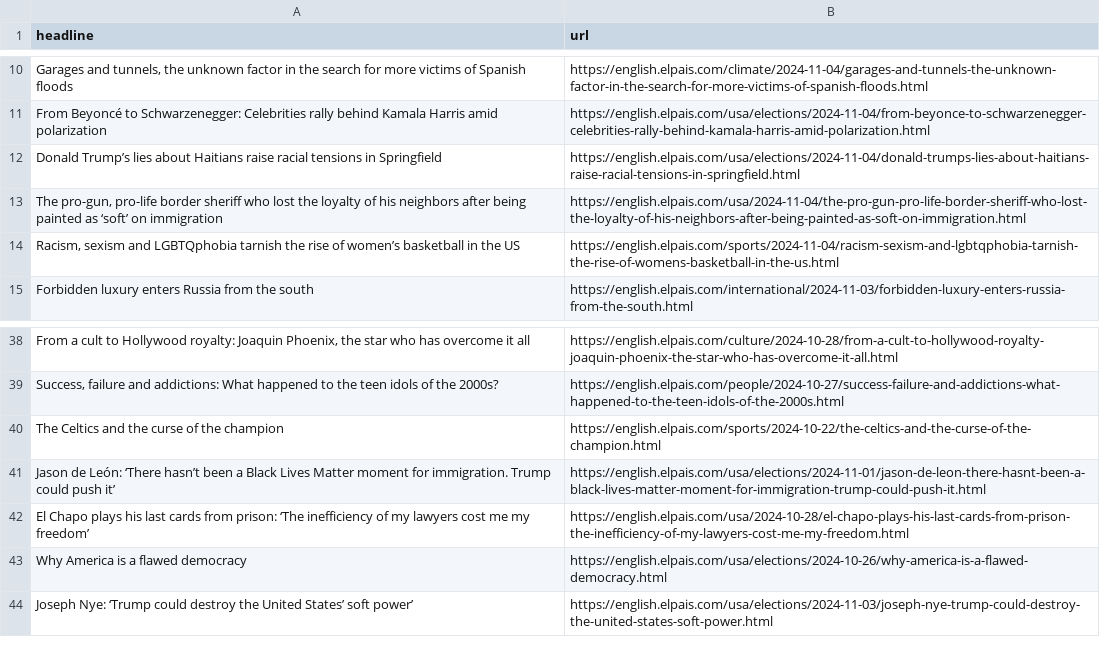
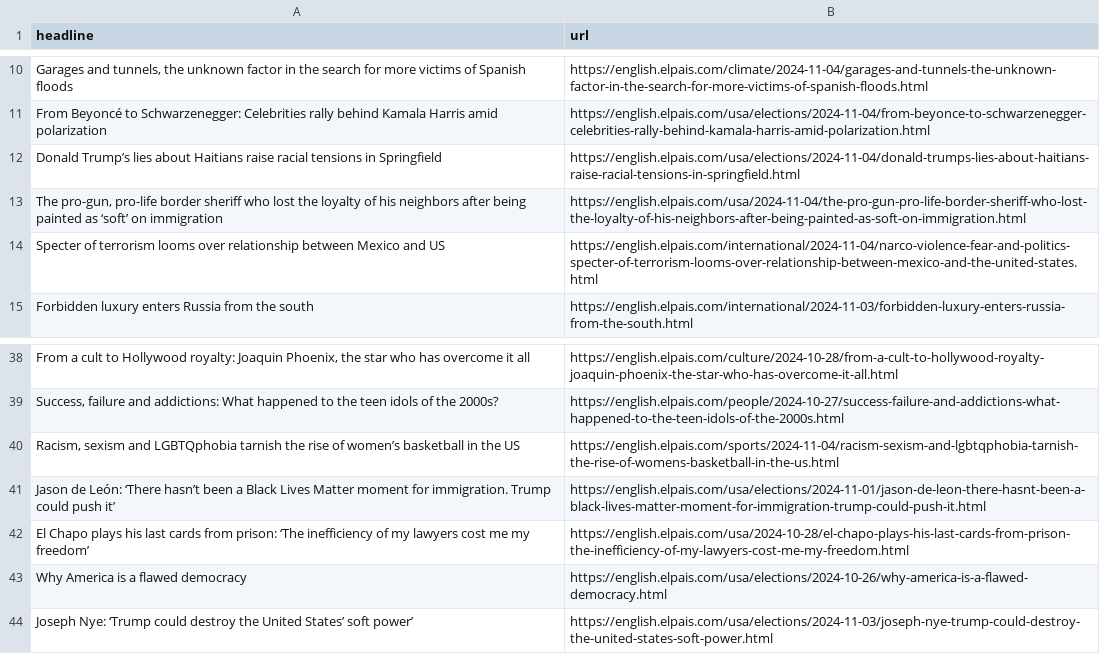
Before and after one commit to JSorrell99/el-pais-autoscraper, a CSV file: headlines.csv, drawn as a sheet; only a part is shown, gaps mark what is left out; removed rows and columns are numbered as before the commit, all else as after; the diff names each change by its address in the sheet, - before the commit and + after, or states it on an @@ line.

```diff
--- a/headlines.csv
+++ b/headlines.csv
+row 14: Specter of terrorism looms over relationship between Mexico and US | https://english.elpais.com/international/2024-11-04/narco-violence-fear-and-politics-specter-of-terrorism-looms-over-relationship-between-mexico-and-the-united-states.html
-row 40: The Celtics and the curse of the champion | https://english.elpais.com/sports/2024-10-22/the-celtics-and-the-curse-of-the-champion.html
@@ row 14 moved to row 40: Racism, sexism and LGBTQphobia tarnish t… @@
```
